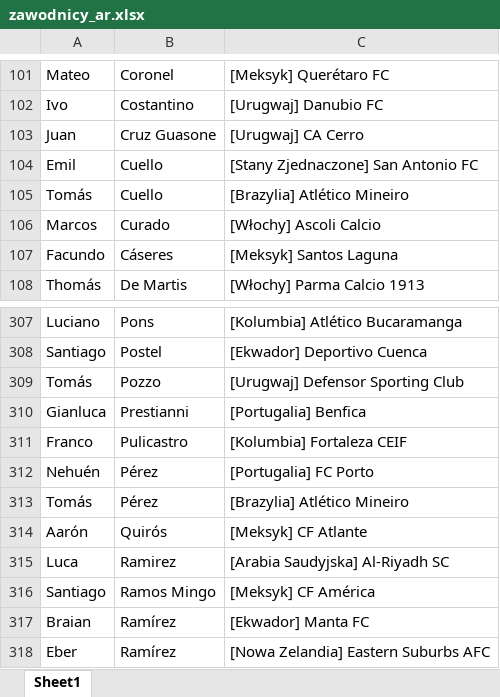
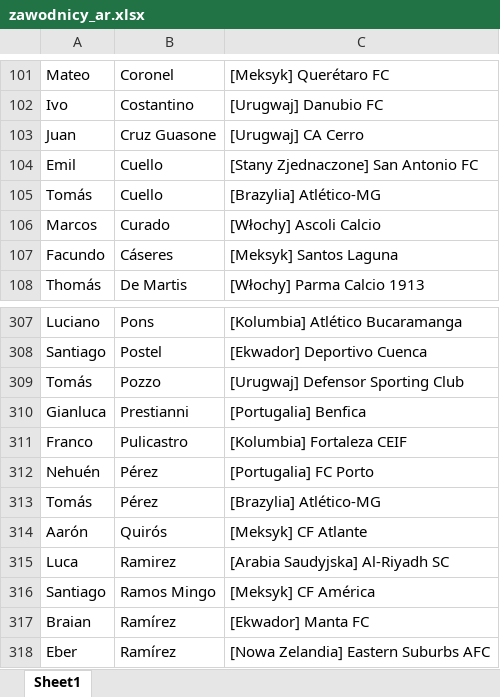
Before and after one commit to patrykus12/nationfootball, an Excel workbook: zawodnicy_ar.xlsx, sheet Sheet1, drawn as a sheet; only a part is shown, gaps mark what is left out; values as stored, in another font and other column widths than the file's, no borders; the diff names each change by its address in the sheet, - before the commit and + after, or states it on an @@ line.

```diff
--- a/zawodnicy_ar.xlsx (sheet Sheet1)
+++ b/zawodnicy_ar.xlsx (sheet Sheet1)
-C105: [Brazylia] Atlético Mineiro
+C105: [Brazylia] Atlético-MG
-C313: [Brazylia] Atlético Mineiro
+C313: [Brazylia] Atlético-MG
```
Also changed, not shown: zawodnicy_ar_wszyscy.xlsx, zawodnicy_br_wszyscy.xlsx, 9 other files.
